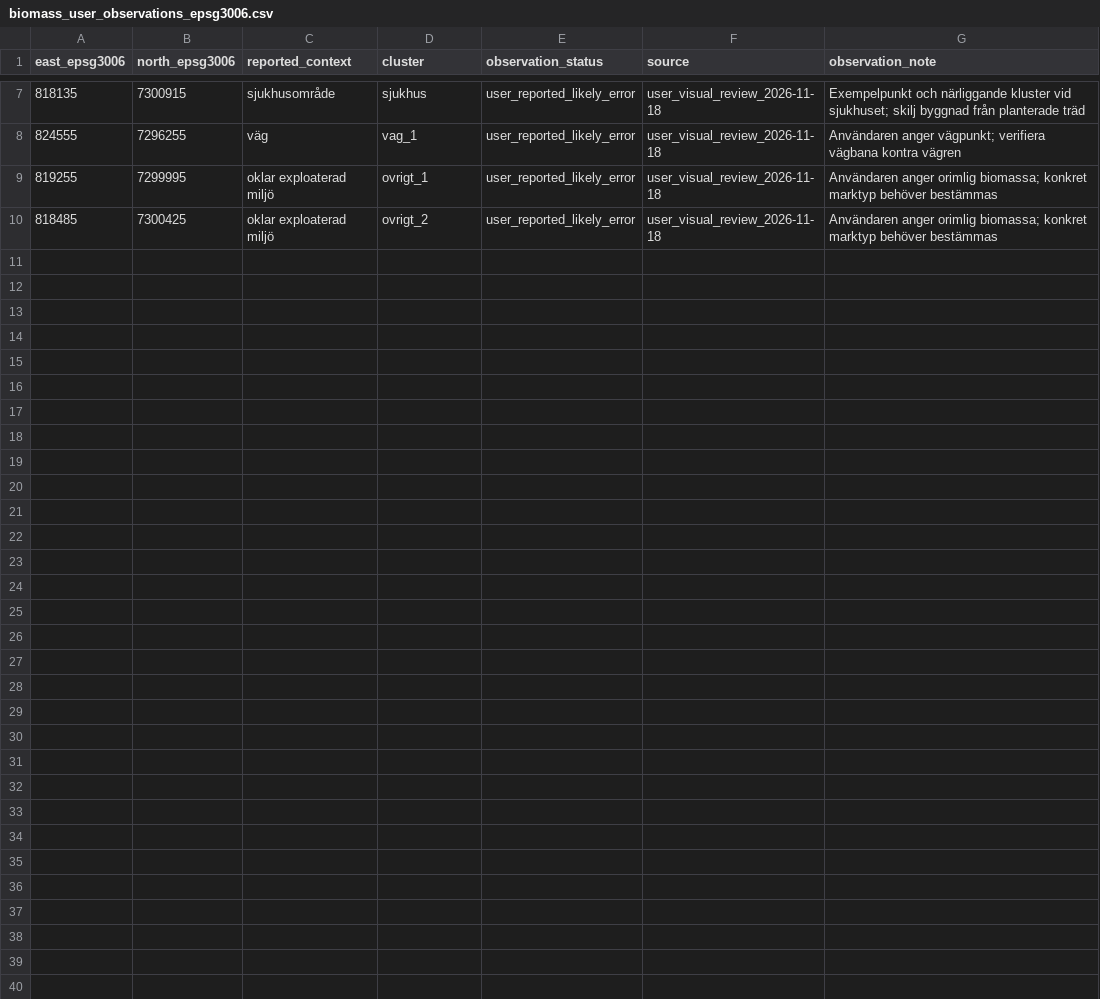
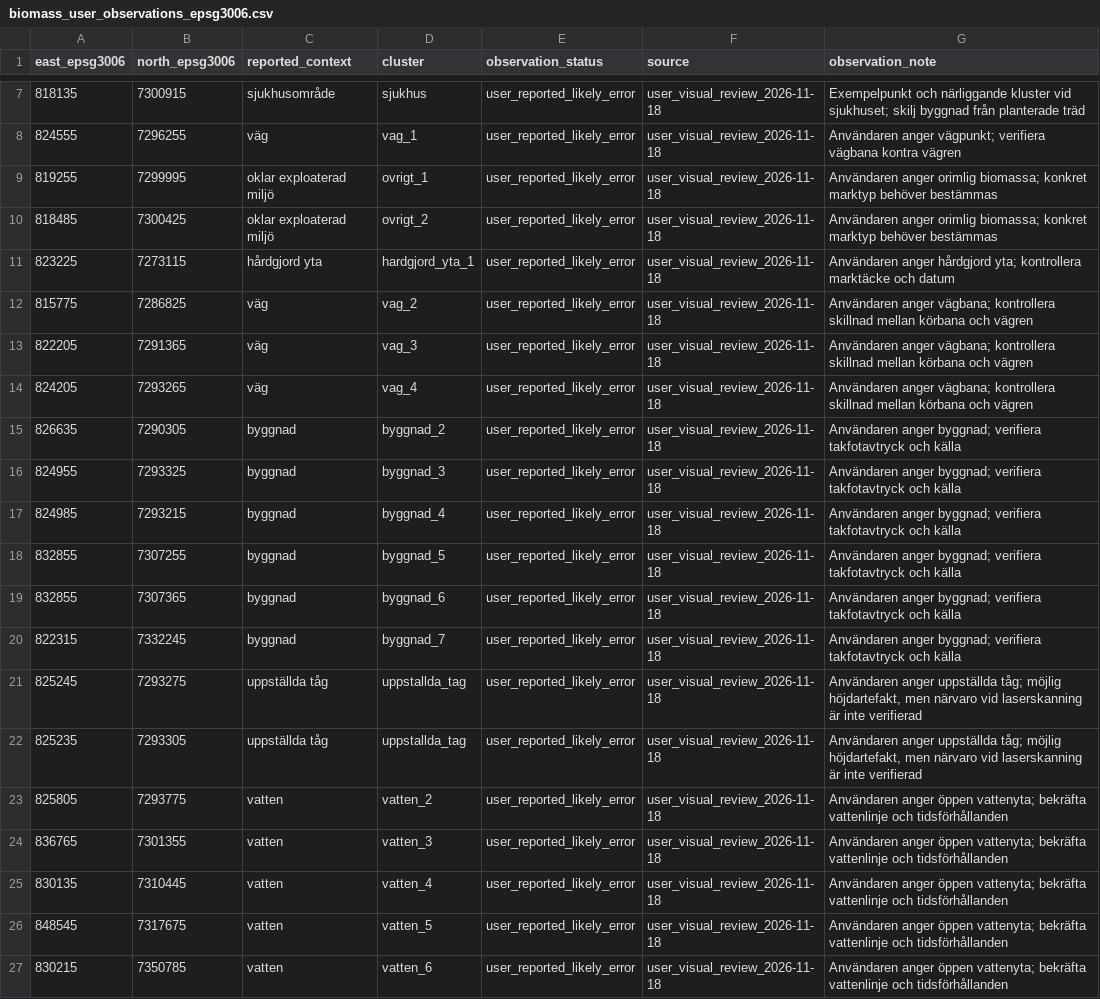
Before and after one commit to Lulea-statistik/kol-mark-och-trad, a CSV file: docs/data/biomass_user_observations_epsg3006.csv, drawn as a sheet; only a part is shown, gaps mark what is left out; the diff names each change by its address in the sheet, - before the commit and + after, or states it on an @@ line.

Commit message:
Register 17 additional user-identified road, building, train, water and paved-surface cases

```diff
--- a/docs/data/biomass_user_observations_epsg3006.csv
+++ b/docs/data/biomass_user_observations_epsg3006.csv
+row 11: 823225 | 7273115 | hårdgjord yta | hardgjord_yta_1 | user_reported_likely_error | user_visual_review_2026-11-18 | Användaren anger hårdgjord yta; kontrollera marktäcke och datum
+row 12: 815775 | 7286825 | väg | vag_2 | user_reported_likely_error | user_visual_review_2026-11-18 | Användaren anger vägbana; kontrollera skillnad mellan körbana och vägren
+row 13: 822205 | 7291365 | väg | vag_3 | user_reported_likely_error | user_visual_review_2026-11-18 | Användaren anger vägbana; kontrollera skillnad mellan körbana och vägren
+row 14: 824205 | 7293265 | väg | vag_4 | user_reported_likely_error | user_visual_review_2026-11-18 | Användaren anger vägbana; kontrollera skillnad mellan körbana och vägren
+row 15: 826635 | 7290305 | byggnad | byggnad_2 | user_reported_likely_error | user_visual_review_2026-11-18 | Användaren anger byggnad; verifiera takfotavtryck och källa
+row 16: 824955 | 7293325 | byggnad | byggnad_3 | user_reported_likely_error | user_visual_review_2026-11-18 | Användaren anger byggnad; verifiera takfotavtryck och källa
+row 17: 824985 | 7293215 | byggnad | byggnad_4 | user_reported_likely_error | user_visual_review_2026-11-18 | Användaren anger byggnad; verifiera takfotavtryck och källa
+row 18: 832855 | 7307255 | byggnad | byggnad_5 | user_reported_likely_error | user_visual_review_2026-11-18 | Användaren anger byggnad; verifiera takfotavtryck och källa
+row 19: 832855 | 7307365 | byggnad | byggnad_6 | user_reported_likely_error | user_visual_review_2026-11-18 | Användaren anger byggnad; verifiera takfotavtryck och källa
+row 20: 822315 | 7332245 | byggnad | byggnad_7 | user_reported_likely_error | user_visual_review_2026-11-18 | Användaren anger byggnad; verifiera takfotavtryck och källa
+row 21: 825245 | 7293275 | uppställda tåg | uppstallda_tag | user_reported_likely_error | user_visual_review_2026-11-18 | Användaren anger uppställda tåg; möjlig höjdartefakt, men närvaro vid laserskanning är inte verifierad
+row 22: 825235 | 7293305 | uppställda tåg | uppstallda_tag | user_reported_likely_error | user_visual_review_2026-11-18 | Användaren anger uppställda tåg; möjlig höjdartefakt, men närvaro vid laserskanning är inte verifierad
+row 23: 825805 | 7293775 | vatten | vatten_2 | user_reported_likely_error | user_visual_review_2026-11-18 | Användaren anger öppen vattenyta; bekräfta vattenlinje och tidsförhållanden
+row 24: 836765 | 7301355 | vatten | vatten_3 | user_reported_likely_error | user_visual_review_2026-11-18 | Användaren anger öppen vattenyta; bekräfta vattenlinje och tidsförhållanden
+row 25: 830135 | 7310445 | vatten | vatten_4 | user_reported_likely_error | user_visual_review_2026-11-18 | Användaren anger öppen vattenyta; bekräfta vattenlinje och tidsförhållanden
+row 26: 848545 | 7317675 | vatten | vatten_5 | user_reported_likely_error | user_visual_review_2026-11-18 | Användaren anger öppen vattenyta; bekräfta vattenlinje och tidsförhållanden
+row 27: 830215 | 7350785 | vatten | vatten_6 | user_reported_likely_error | user_visual_review_2026-11-18 | Användaren anger öppen vattenyta; bekräfta vattenlinje och tidsförhållanden
```
